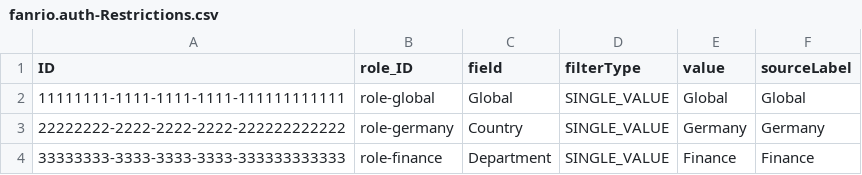
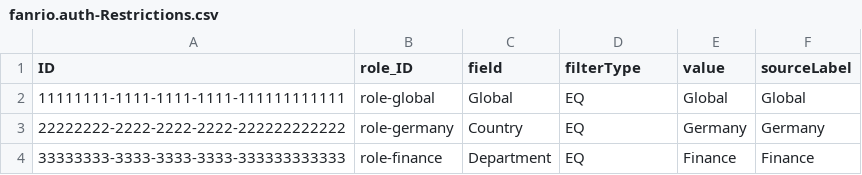
Before and after one commit to fanrio/agc, a CSV file: db/data/fanrio.auth-Restrictions.csv, drawn as a sheet.

Commit message:
fix(org-roles): create restrictions with filterType EQ instead of SINGLE_VALUE

```diff
--- a/db/data/fanrio.auth-Restrictions.csv
+++ b/db/data/fanrio.auth-Restrictions.csv
@@ -1,4 +1,4 @@
 ID,role_ID,field,filterType,value,sourceLabel
-11111111-1111-1111-1111-111111111111,role-global,Global,SINGLE_VALUE,Global,Global
-22222222-2222-2222-2222-222222222222,role-germany,Country,SINGLE_VALUE,Germany,Germany
-33333333-3333-3333-3333-333333333333,role-finance,Department,SINGLE_VALUE,Finance,Finance
+11111111-1111-1111-1111-111111111111,role-global,Global,EQ,Global,Global
+22222222-2222-2222-2222-222222222222,role-germany,Country,EQ,Germany,Germany
+33333333-3333-3333-3333-333333333333,role-finance,Department,EQ,Finance,Finance
```
Also changed, not shown: 5 other files.
